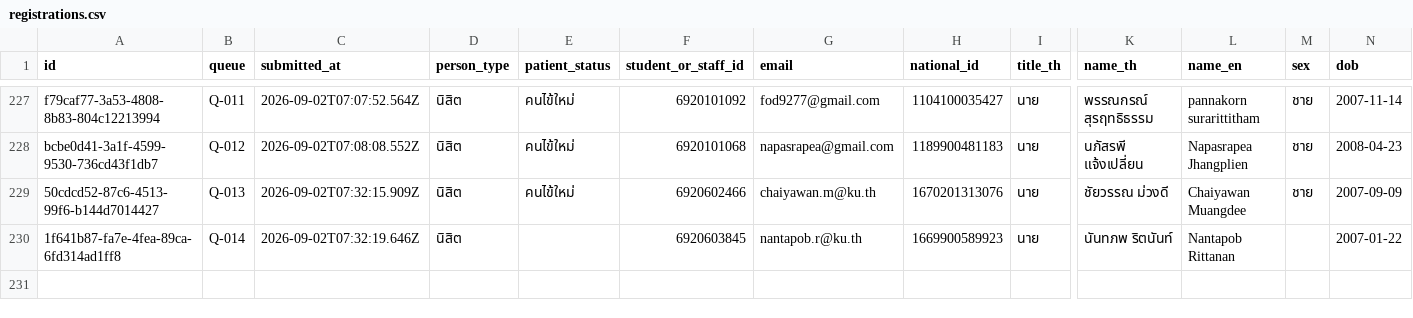
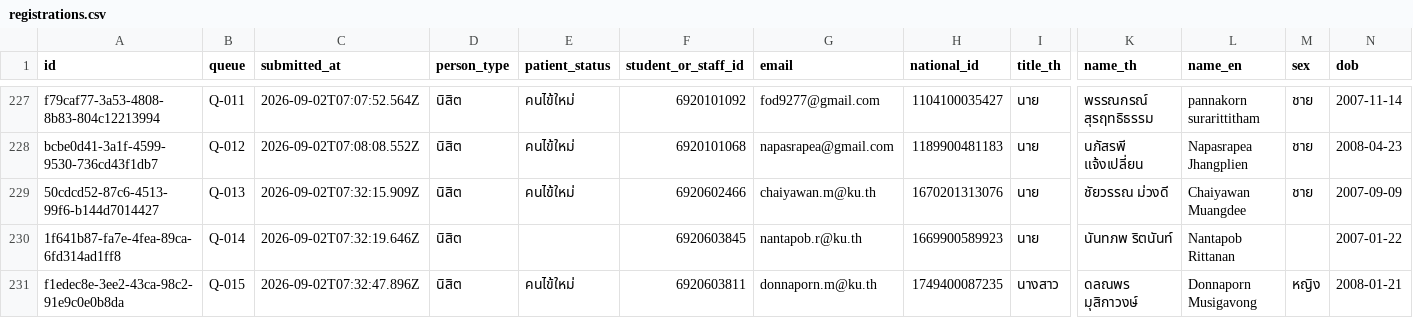
Before and after one commit to PythonianSt/Register2, a CSV file: data/registrations.csv, drawn as a sheet; only a part is shown, gaps mark what is left out; rows hold the shown columns only; the diff names each change by its address in the sheet, - before the commit and + after, or states it on an @@ line.

Commit message:
registration f1edec8e-3ee2-43ca-98c2-91e9c0e0b8da

```diff
--- a/data/registrations.csv
+++ b/data/registrations.csv
+row 231: f1edec8e-3ee2-43ca-98c2-91e9c0e0b8da | Q-015 | 2026-09-02T07:32:47.896Z | นิสิต | คนไข้ใหม่ | 6920603811 | donnaporn.m@ku.th | 1749400087235 | นางสาว | ดลณพร มุสิกาวงษ์ | Donnaporn Musigavong | หญิง | 2008-01-21
```
